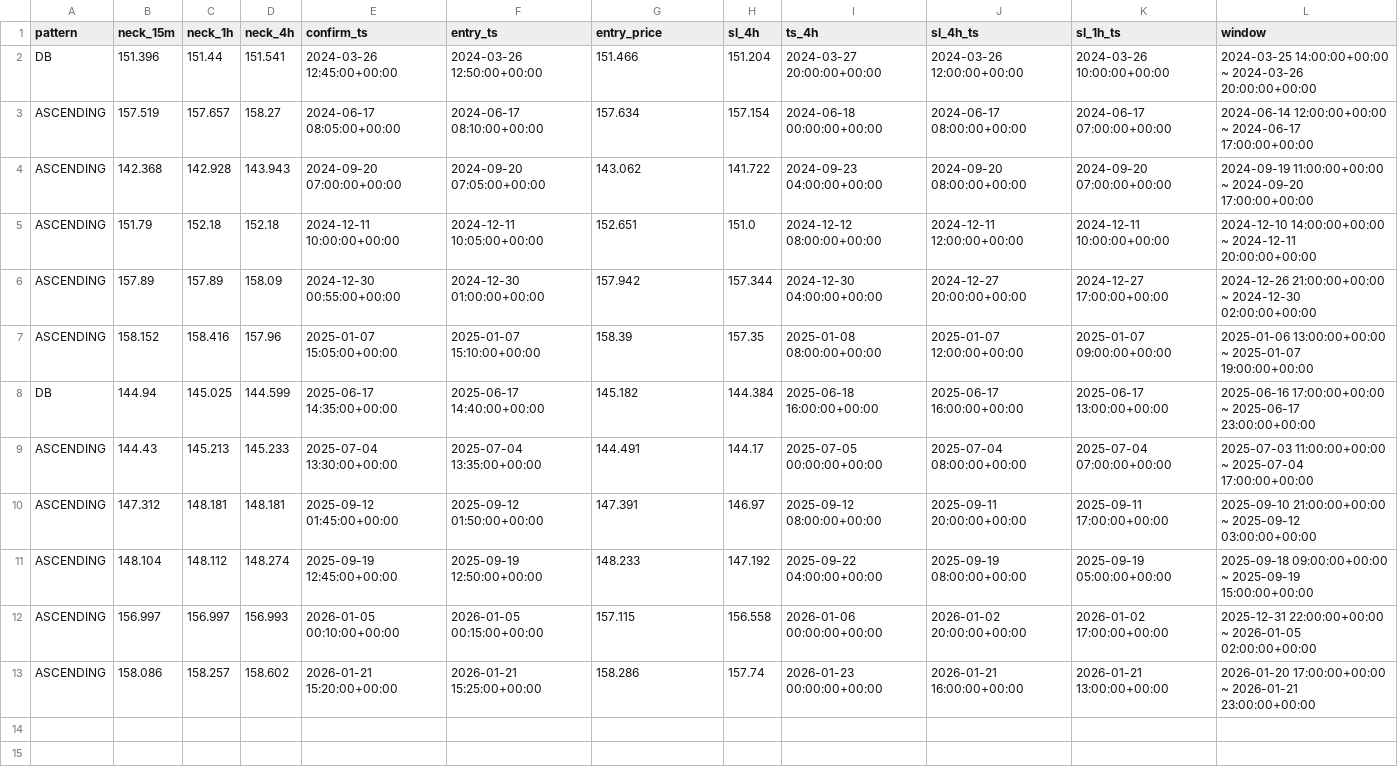
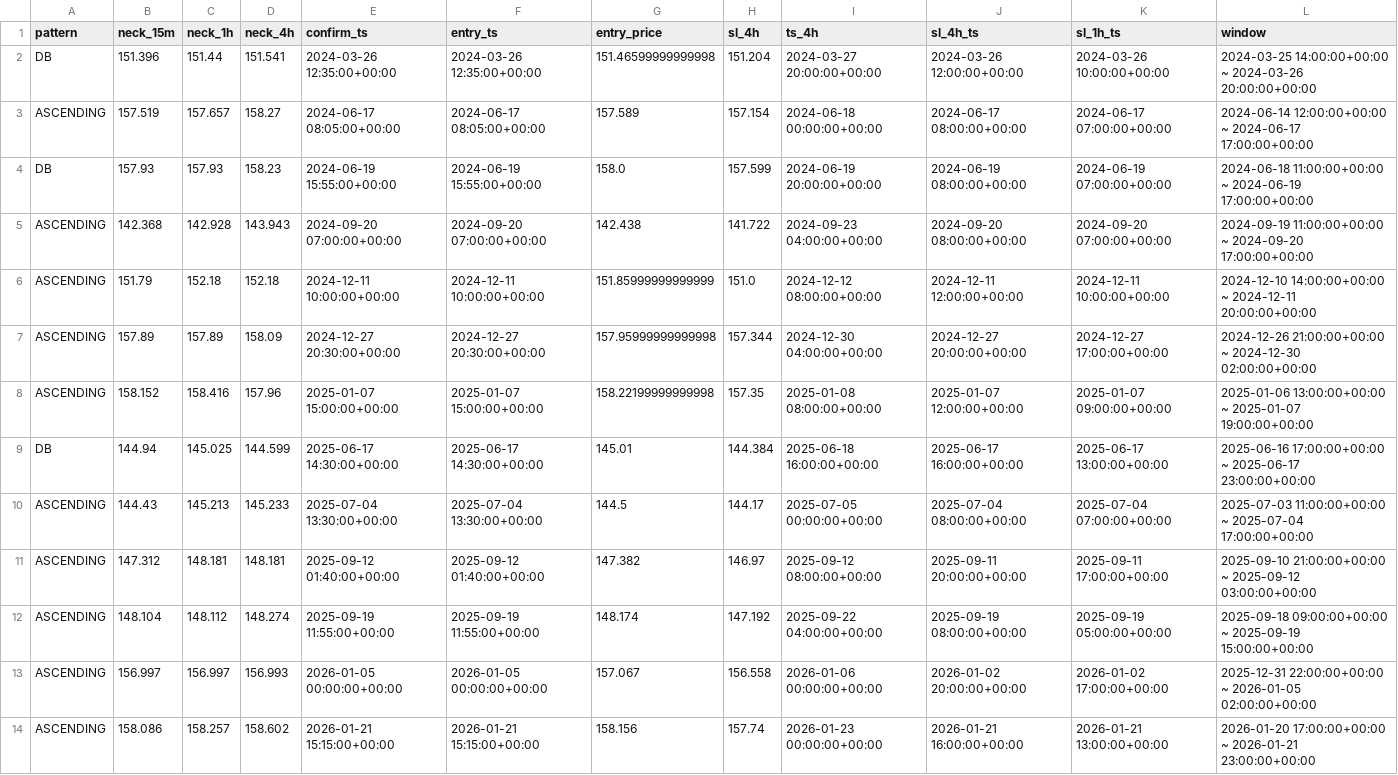
Before and after one commit to Minato33440/Trade_System, a CSV file: logs/window_scan_entries.csv, drawn as a sheet; addresses are those after the commit; the diff names each change by its address in the sheet, - before the commit and + after, or states it on an @@ line.

```diff
--- a/logs/window_scan_entries.csv
+++ b/logs/window_scan_entries.csv
-E2 (confirm_ts): 2024-03-26 12:45:00+00:00
+E2 (confirm_ts): 2024-03-26 12:35:00+00:00
-F2 (entry_ts): 2024-03-26 12:50:00+00:00
+F2 (entry_ts): 2024-03-26 12:35:00+00:00
-G2 (entry_price): 151.466
+G2 (entry_price): 151.46599999999998
-F3 (entry_ts): 2024-06-17 08:10:00+00:00
+F3 (entry_ts): 2024-06-17 08:05:00+00:00
-G3 (entry_price): 157.634
+G3 (entry_price): 157.589
+row 4: DB | 157.93 | 157.93 | 158.23 | 2024-06-19 15:55:00+00:00 | 2024-06-19 15:55:00+00:00 | 158.0 | 157.599 | 2024-06-19 20:00:00+00:00 | 2024-06-19 08:00:00+00:00 | 2024-06-19 07:00:00+00:00 | 2024-06-18 11:00:00+00:00 ~ 2024-06-19 17:00:00+00:00
-F5 (entry_ts): 2024-09-20 07:05:00+00:00
+F5 (entry_ts): 2024-09-20 07:00:00+00:00
-G5 (entry_price): 143.062
+G5 (entry_price): 142.438
-F6 (entry_ts): 2024-12-11 10:05:00+00:00
+F6 (entry_ts): 2024-12-11 10:00:00+00:00
-G6 (entry_price): 152.651
+G6 (entry_price): 151.85999999999999
-E7 (confirm_ts): 2024-12-30 00:55:00+00:00
+E7 (confirm_ts): 2024-12-27 20:30:00+00:00
-F7 (entry_ts): 2024-12-30 01:00:00+00:00
+F7 (entry_ts): 2024-12-27 20:30:00+00:00
-G7 (entry_price): 157.942
+G7 (entry_price): 157.95999999999998
-E8 (confirm_ts): 2025-01-07 15:05:00+00:00
+E8 (confirm_ts): 2025-01-07 15:00:00+00:00
-F8 (entry_ts): 2025-01-07 15:10:00+00:00
+F8 (entry_ts): 2025-01-07 15:00:00+00:00
-G8 (entry_price): 158.39
+G8 (entry_price): 158.22199999999998
-E9 (confirm_ts): 2025-06-17 14:35:00+00:00
+E9 (confirm_ts): 2025-06-17 14:30:00+00:00
-F9 (entry_ts): 2025-06-17 14:40:00+00:00
+F9 (entry_ts): 2025-06-17 14:30:00+00:00
-G9 (entry_price): 145.182
+G9 (entry_price): 145.01
-F10 (entry_ts): 2025-07-04 13:35:00+00:00
+F10 (entry_ts): 2025-07-04 13:30:00+00:00
-G10 (entry_price): 144.491
+G10 (entry_price): 144.5
-E11 (confirm_ts): 2025-09-12 01:45:00+00:00
+E11 (confirm_ts): 2025-09-12 01:40:00+00:00
-F11 (entry_ts): 2025-09-12 01:50:00+00:00
+F11 (entry_ts): 2025-09-12 01:40:00+00:00
-G11 (entry_price): 147.391
+G11 (entry_price): 147.382
-E12 (confirm_ts): 2025-09-19 12:45:00+00:00
+E12 (confirm_ts): 2025-09-19 11:55:00+00:00
-F12 (entry_ts): 2025-09-19 12:50:00+00:00
+F12 (entry_ts): 2025-09-19 11:55:00+00:00
-G12 (entry_price): 148.233
+G12 (entry_price): 148.174
-E13 (confirm_ts): 2026-01-05 00:10:00+00:00
+E13 (confirm_ts): 2026-01-05 00:00:00+00:00
-F13 (entry_ts): 2026-01-05 00:15:00+00:00
+F13 (entry_ts): 2026-01-05 00:00:00+00:00
-G13 (entry_price): 157.115
+G13 (entry_price): 157.067
-E14 (confirm_ts): 2026-01-21 15:20:00+00:00
+E14 (confirm_ts): 2026-01-21 15:15:00+00:00
-F14 (entry_ts): 2026-01-21 15:25:00+00:00
+F14 (entry_ts): 2026-01-21 15:15:00+00:00
-G14 (entry_price): 158.286
+G14 (entry_price): 158.156
```
Also changed, not shown: logs/window_scan_exits.csv, 14 other files.
